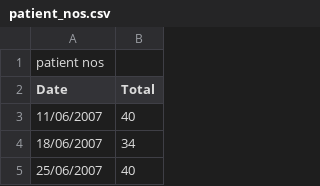
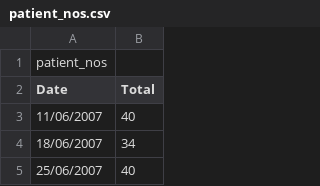
Before and after one commit to MNicR/pythonProject, a CSV file: patient_nos.csv, drawn as a sheet; only a part is shown; the diff names each change by its address in the sheet, - before the commit and + after, or states it on an @@ line.

```diff
--- a/patient_nos.csv
+++ b/patient_nos.csv
-A1 (Date): patient nos
+A1 (Date): patient_nos
```
Also changed, not shown: 1 other file.
